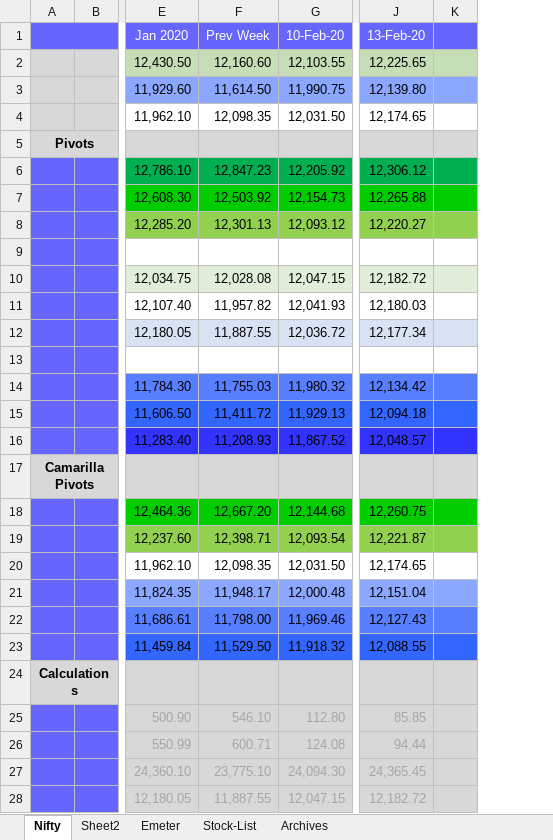
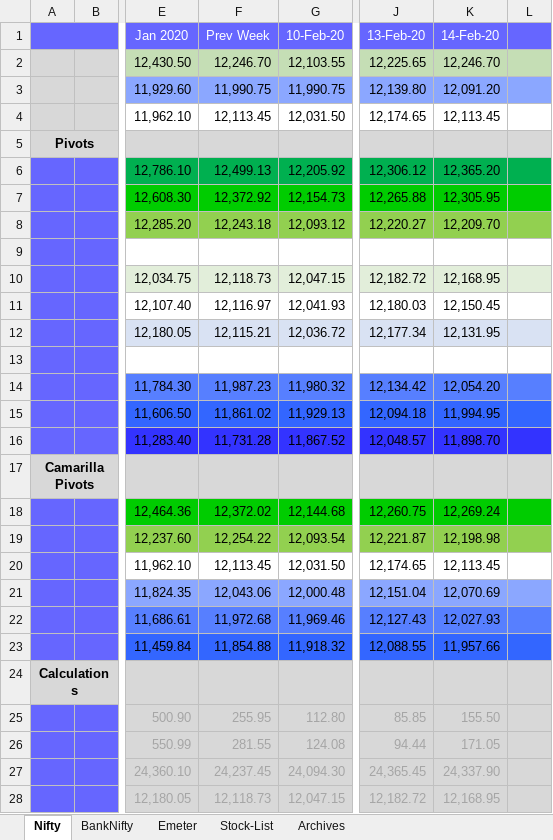
Before and after one commit to anbumaran/stocks, an Excel workbook: Pivots.xlsx, sheet Nifty, drawn as a sheet; only a part is shown, gaps mark what is left out; values as stored, in another font and other column widths than the file's, no borders; the diff covers the shown part only; the diff names each change by its address in the sheet, - before the commit and + after, or states it on an @@ line.

```diff
--- a/Pivots.xlsx (sheet Nifty)
+++ b/Pivots.xlsx (sheet Nifty)
-sheet tab: Sheet2
+sheet tab: BankNifty
+column K (14-Feb-20), rows 2-28: 12,246.70 | 12,091.20 | 12,113.45 |  | 12,365.20 | 12,305.95 | 12,209.70 |  | 12,168.95 | 12,150.45 | 12,131.95 |  | 12,054.20 | 11,994.95 | 11,898.70 |  | 12,269.24 | 12,198.98 | 12,113.45 | 12,070.69 | 12,027.93 | 11,957.66 |  | 155.50 | 171.05 | 24,337.90 | 12,168.95
-F2 (Prev Week): 12,160.60
+F2 (Prev Week): 12,246.70
-F3 (Prev Week): 11,614.50
+F3 (Prev Week): 11,990.75
-F4 (Prev Week): 12,098.35
+F4 (Prev Week): 12,113.45
-F6 (Prev Week): 12,847.23
+F6 (Prev Week): 12,499.13
-F7 (Prev Week): 12,503.92
+F7 (Prev Week): 12,372.92
-F8 (Prev Week): 12,301.13
+F8 (Prev Week): 12,243.18
-F10 (Prev Week): 12,028.08
+F10 (Prev Week): 12,118.73
-F11 (Prev Week): 11,957.82
+F11 (Prev Week): 12,116.97
-F12 (Prev Week): 11,887.55
+F12 (Prev Week): 12,115.21
-F14 (Prev Week): 11,755.03
+F14 (Prev Week): 11,987.23
-F15 (Prev Week): 11,411.72
+F15 (Prev Week): 11,861.02
-F16 (Prev Week): 11,208.93
+F16 (Prev Week): 11,731.28
-F18 (Prev Week): 12,667.20
+F18 (Prev Week): 12,372.02
-F19 (Prev Week): 12,398.71
+F19 (Prev Week): 12,254.22
-F20 (Prev Week): 12,098.35
+F20 (Prev Week): 12,113.45
-F21 (Prev Week): 11,948.17
+F21 (Prev Week): 12,043.06
-F22 (Prev Week): 11,798.00
+F22 (Prev Week): 11,972.68
-F23 (Prev Week): 11,529.50
+F23 (Prev Week): 11,854.88
-F25 (Prev Week): 546.10
+F25 (Prev Week): 255.95
-F26 (Prev Week): 600.71
+F26 (Prev Week): 281.55
-F27 (Prev Week): 23,775.10
+F27 (Prev Week): 24,237.45
-F28 (Prev Week): 11,887.55
+F28 (Prev Week): 12,118.73
```
Also changed, not shown: 4 edited cells elsewhere in this sheet, formulas that keep their value.
